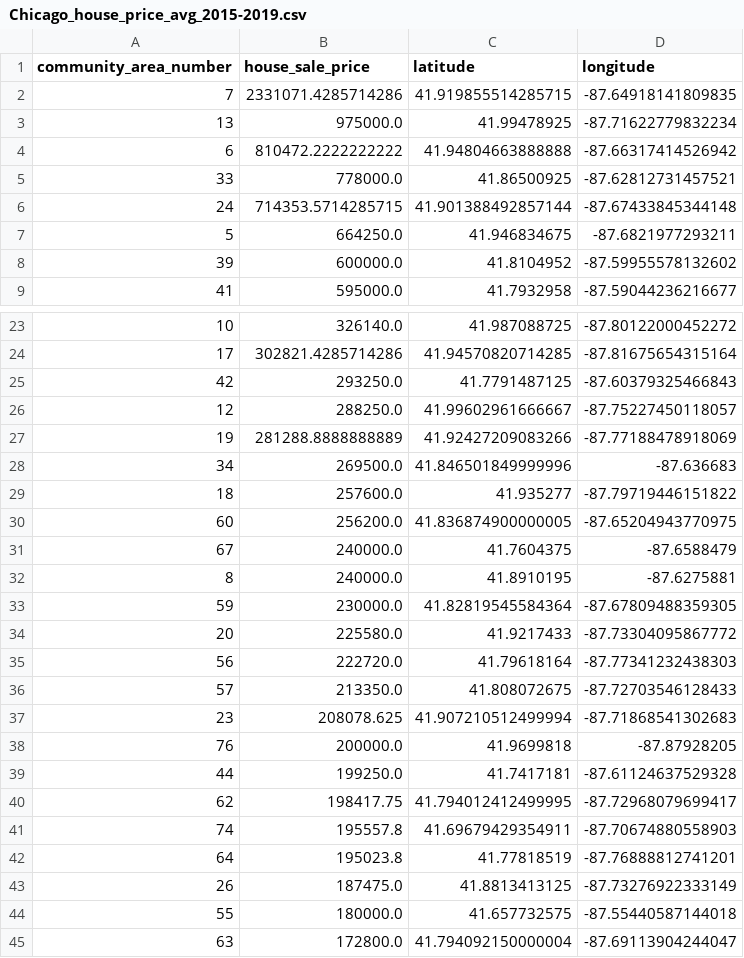
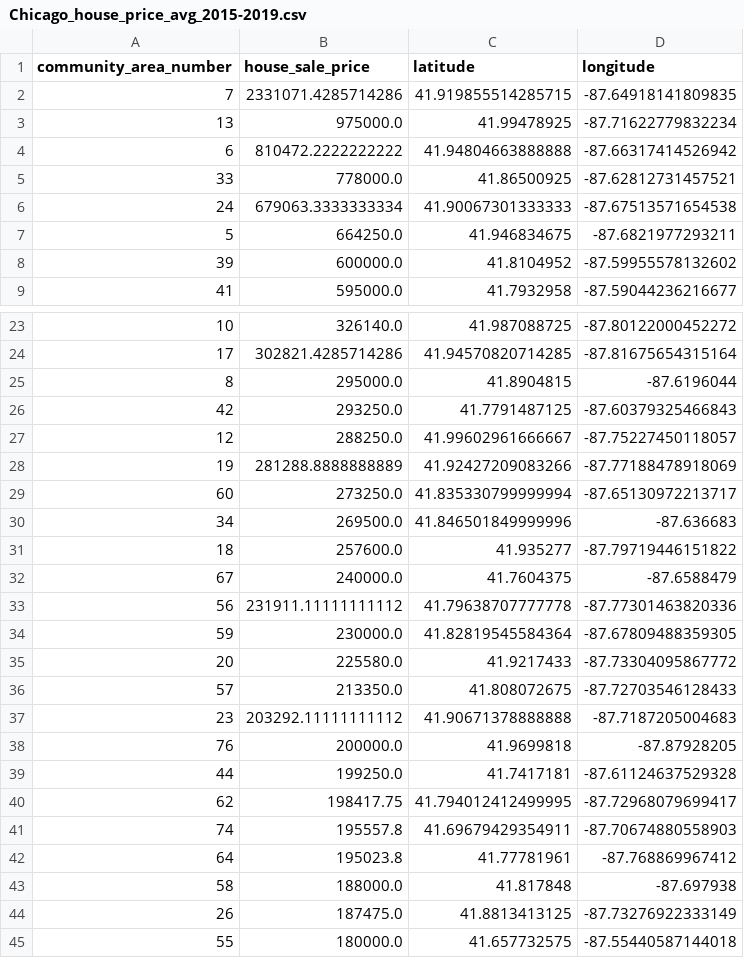
Before and after one commit to weikongwei/Data-Science-Project, a CSV file: data/Chicago_house_price_avg_2015-2019.csv, drawn as a sheet; only a part is shown, gaps mark what is left out; the shorter side is filled out with more unchanged rows; the diff covers the shown part only.

```diff
--- a/data/Chicago_house_price_avg_2015-2019.csv
+++ b/data/Chicago_house_price_avg_2015-2019.csv
@@ -5,3 +5,3 @@ community_area_number,house_sale_price,latitude,longitude
 33,778000.0,41.86500925,-87.62812731457521
-24,714353.5714285715,41.901388492857144,-87.67433845344148
+24,679063.3333333334,41.90067301333333,-87.67513571654538
 5,664250.0,41.946834675,-87.6821977293211
@@ -24,2 +24,3 @@ community_area_number,house_sale_price,latitude,longitude
 17,302821.4285714286,41.94570820714285,-87.81675654315164
+8,295000.0,41.8904815,-87.6196044
 42,293250.0,41.7791487125,-87.60379325466843
@@ -27,12 +28,11 @@ community_area_number,house_sale_price,latitude,longitude
 19,281288.8888888889,41.92427209083266,-87.77188478918069
+60,273250.0,41.835330799999994,-87.65130972213717
 34,269500.0,41.846501849999996,-87.636683
 18,257600.0,41.935277,-87.79719446151822
-60,256200.0,41.836874900000005,-87.65204943770975
 67,240000.0,41.7604375,-87.6588479
-8,240000.0,41.8910195,-87.6275881
+56,231911.11111111112,41.79638707777778,-87.77301463820336
 59,230000.0,41.82819545584364,-87.67809488359305
 20,225580.0,41.9217433,-87.73304095867772
-56,222720.0,41.79618164,-87.77341232438303
 57,213350.0,41.808072675,-87.72703546128433
-23,208078.625,41.907210512499994,-87.71868541302683
+23,203292.11111111112,41.90671378888888,-87.7187205004683
 76,200000.0,41.9699818,-87.87928205
@@ -41,3 +41,4 @@ community_area_number,house_sale_price,latitude,longitude
 74,195557.8,41.69679429354911,-87.70674880558903
-64,195023.8,41.77818519,-87.76888812741201
+64,195023.8,41.77781961,-87.768869967412
+58,188000.0,41.817848,-87.697938
 26,187475.0,41.8813413125,-87.73276922333149
```
Also changed, not shown: 8 edited cells elsewhere in this file, data/Chicago_condo_address.csv, data/Chicago_condo_price_avg_2015-2019.csv, 2 other files.
